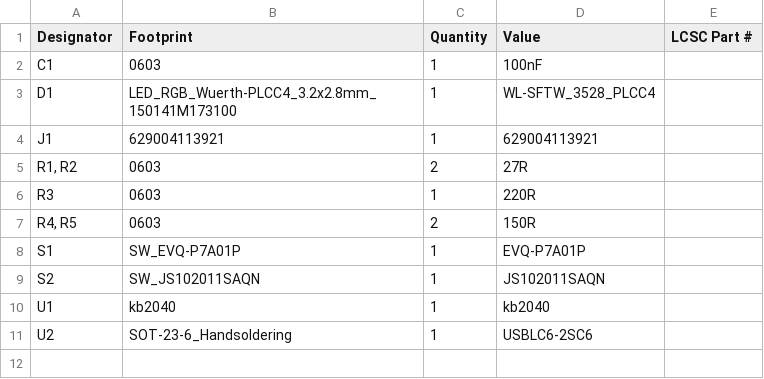
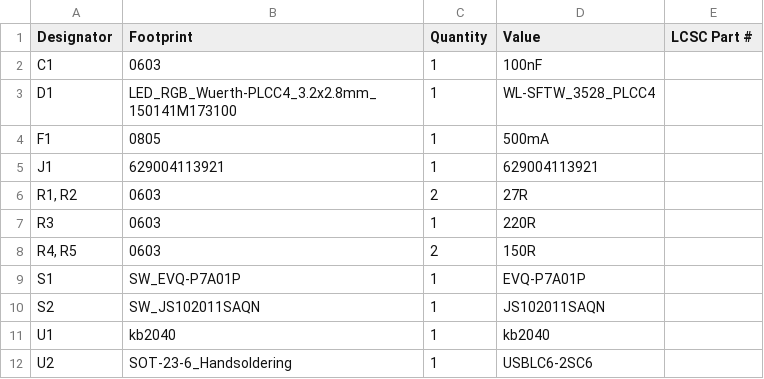
Before and after one commit to dd060606/RedUSB, a CSV file: PCB/production/bom.csv, drawn as a sheet; the diff names each change by its address in the sheet, - before the commit and + after, or states it on an @@ line.

```diff
--- a/PCB/production/bom.csv
+++ b/PCB/production/bom.csv
+row 4: F1 | 0805 | 1 | 500mA
```
Also changed, not shown: PCB/production/positions.csv, 24 other files.
